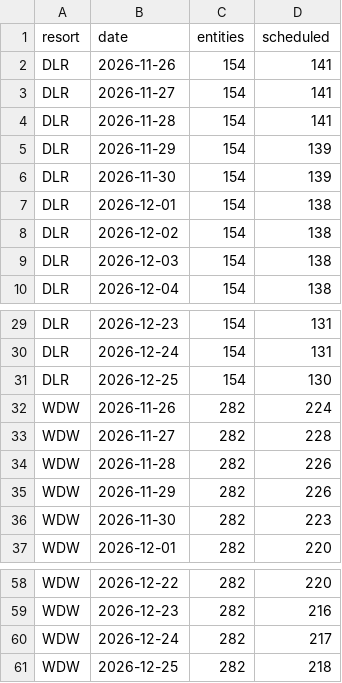
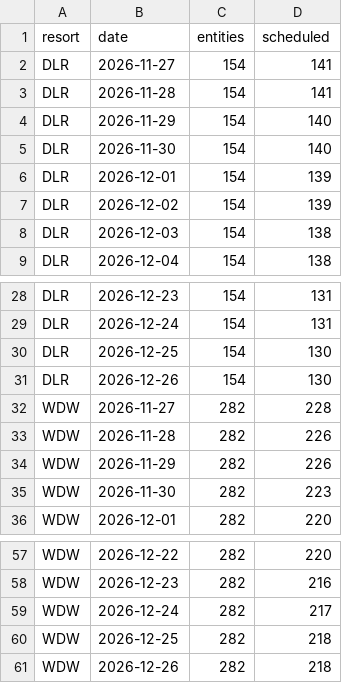
Before and after one commit to scoopdisney/closure-watch, a CSV file: data/horizon.csv, drawn as a sheet; only a part is shown, gaps mark what is left out.

```diff
--- a/data/horizon.csv
+++ b/data/horizon.csv
@@ -1,9 +1,8 @@
 resort,date,entities,scheduled
-DLR,2026-11-26,154,141
 DLR,2026-11-27,154,141
 DLR,2026-11-28,154,141
-DLR,2026-11-29,154,139
-DLR,2026-11-30,154,139
-DLR,2026-12-01,154,138
-DLR,2026-12-02,154,138
+DLR,2026-11-29,154,140
+DLR,2026-11-30,154,140
+DLR,2026-12-01,154,139
+DLR,2026-12-02,154,139
 DLR,2026-12-03,154,138
@@ -31,3 +30,3 @@ DLR,2026-12-24,154,131
 DLR,2026-12-25,154,130
-WDW,2026-11-26,282,224
+DLR,2026-12-26,154,130
 WDW,2026-11-27,282,228
@@ -61 +60,2 @@ WDW,2026-12-24,282,217
 WDW,2026-12-25,282,218
+WDW,2026-12-26,282,218
```
Also changed, not shown: data/closures.csv.
